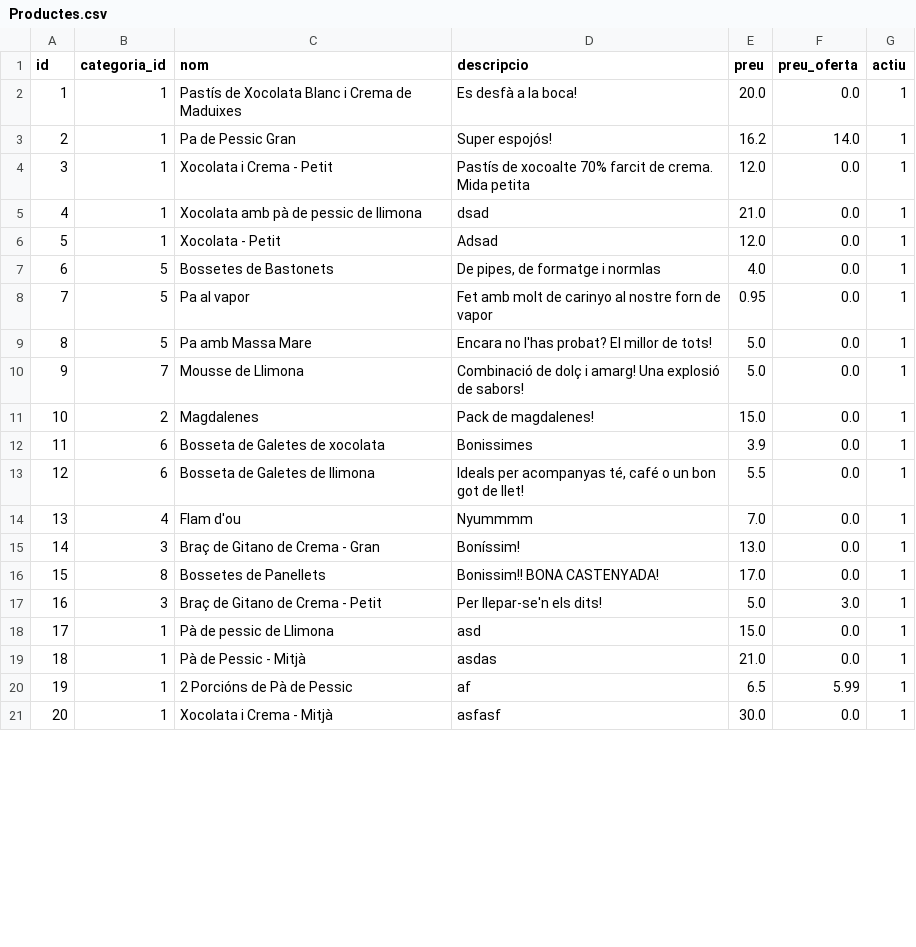
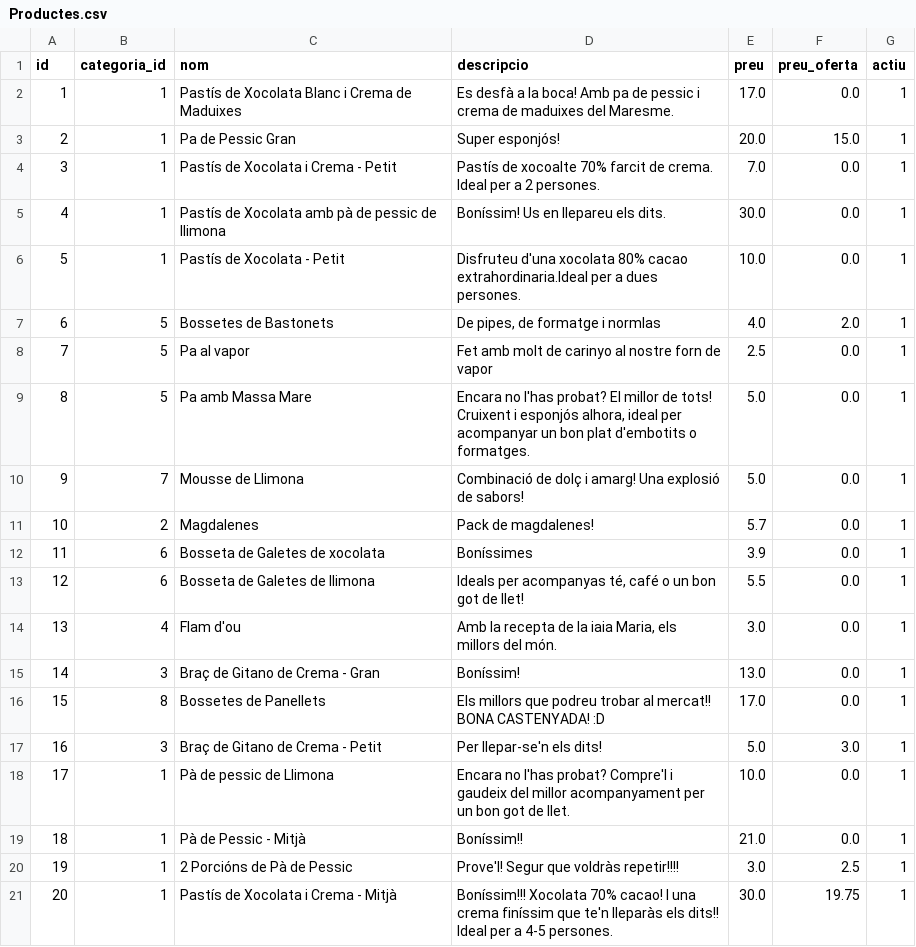
Before and after one commit to MarcMDE/PracticaLliureWEB_Symfony, a CSV file: DBExports/Productes.csv, drawn as a sheet; only a part is shown; the diff covers the shown part only.

Commit message:
BDimatgesProductes

```diff
--- a/DBExports/Productes.csv
+++ b/DBExports/Productes.csv
@@ -1,21 +1,21 @@
 "id";"categoria_id";"nom";"descripcio";"preu";"preu_oferta";"actiu"
-1;1;"Pastís de Xocolata Blanc i Crema de Maduixes";"Es desfà a la boca! ";20.0;0.0;1
-2;1;"Pa de Pessic Gran";"Super espojós!";16.2;14.0;1
-3;1;"Xocolata i Crema - Petit";"Pastís de xocoalte 70% farcit de crema. Mida petita";12.0;0.0;1
-4;1;"Xocolata amb pà de pessic de llimona";"dsad";21.0;0.0;1
-5;1;"Xocolata - Petit";"Adsad";12.0;0.0;1
-6;5;"Bossetes de Bastonets ";"De pipes, de formatge i normlas";4.0;0.0;1
-7;5;"Pa al vapor";"Fet amb molt de carinyo al nostre forn de vapor";0.95;0.0;1
-8;5;"Pa amb Massa Mare";"Encara no l'has probat? El millor de tots!";5.0;0.0;1
+1;1;"Pastís de Xocolata Blanc i Crema de Maduixes";"Es desfà a la boca! Amb pa de pessic i crema de maduixes del Maresme.";17.0;0.0;1
+2;1;"Pa de Pessic Gran";"Super esponjós! ";20.0;15.0;1
+3;1;"Pastís de Xocolata i Crema - Petit";"Pastís de xocoalte 70% farcit de crema. Ideal per a 2 persones.";7.0;0.0;1
+4;1;"Pastís de Xocolata amb pà de pessic de llimona";"Boníssim! Us en llepareu els dits. ";30.0;0.0;1
+5;1;"Pastís de Xocolata - Petit";"Disfruteu d'una xocolata 80% cacao extrahordinaria.Ideal per a dues persones.";10.0;0.0;1
+6;5;"Bossetes de Bastonets ";"De pipes, de formatge i normlas";4.0;2.0;1
+7;5;"Pa al vapor";"Fet amb molt de carinyo al nostre forn de vapor";2.5;0.0;1
+8;5;"Pa amb Massa Mare";"Encara no l'has probat? El millor de tots! Cruixent i esponjós alhora, ideal per acompanyar un bon plat d'embotits o formatges.";5.0;0.0;1
 9;7;"Mousse de Llimona";"Combinació de dolç i amarg! Una explosió de sabors!";5.0;0.0;1
-10;2;"Magdalenes";"Pack de magdalenes! ";15.0;0.0;1
-11;6;"Bosseta de Galetes de xocolata";"Bonissimes";3.9;0.0;1
+10;2;"Magdalenes";"Pack de magdalenes! ";5.7;0.0;1
+11;6;"Bosseta de Galetes de xocolata";"Boníssimes";3.9;0.0;1
 12;6;"Bosseta de Galetes de llimona";"Ideals per acompanyas té, café o un bon got de llet!";5.5;0.0;1
-13;4;"Flam d'ou";"Nyummmm";7.0;0.0;1
+13;4;"Flam d'ou";"Amb la recepta de la iaia Maria, els millors del món. ";3.0;0.0;1
 14;3;"Braç de Gitano de Crema - Gran";"Boníssim!";13.0;0.0;1
-15;8;"Bossetes de Panellets";"Bonissim!! BONA CASTENYADA!";17.0;0.0;1
+15;8;"Bossetes de Panellets";"Els millors que podreu trobar al mercat!! BONA CASTENYADA! :D";17.0;0.0;1
 16;3;"Braç de Gitano de Crema - Petit";"Per llepar-se'n els dits!";5.0;3.0;1
-17;1;"Pà de pessic de Llimona";"asd";15.0;0.0;1
-18;1;"Pà de Pessic - Mitjà";"asdas";21.0;0.0;1
-19;1;"2 Porcións de Pà de Pessic";"af";6.5;5.99;1
-20;1;"Xocolata i Crema - Mitjà";"asfasf";30.0;0.0;1
+17;1;"Pà de pessic de Llimona";"Encara no l'has probat? Compre'l i gaudeix del millor acompanyament per un bon got de llet.";10.0;0.0;1
+18;1;"Pà de Pessic - Mitjà";"Boníssim!!";21.0;0.0;1
+19;1;"2 Porcións de Pà de Pessic";"Prove'l! Segur que voldràs repetir!!!! ";3.0;2.5;1
+20;1;"Pastís de Xocolata i Crema - Mitjà";"Boníssim!!! Xocolata 70% cacao! I una crema finíssim que te'n lleparàs els dits!! Ideal per a 4-5 persones.";30.0;19.75;1
```
Also changed, not shown: 1 added row and 6 edited cells elsewhere in this file, DBExports/Imatges.csv.
